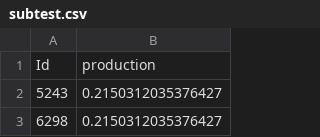
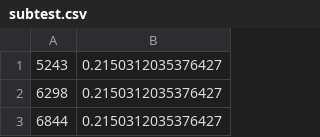
Before and after one commit to Angelin01/CSS30-2018-2, a CSV file: JavaRMI/Client/subtest.csv, drawn as a sheet; only a part is shown; the shorter side is filled out with more unchanged rows; the diff names each change by its address in the sheet, - before the commit and + after, or states it on an @@ line.

```diff
--- a/JavaRMI/Client/subtest.csv
+++ b/JavaRMI/Client/subtest.csv
-row 1: Id | production
```
Also changed, not shown: 4 other files.
